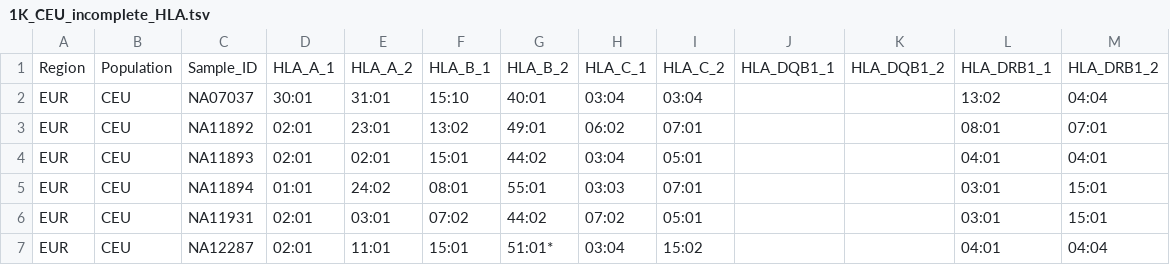
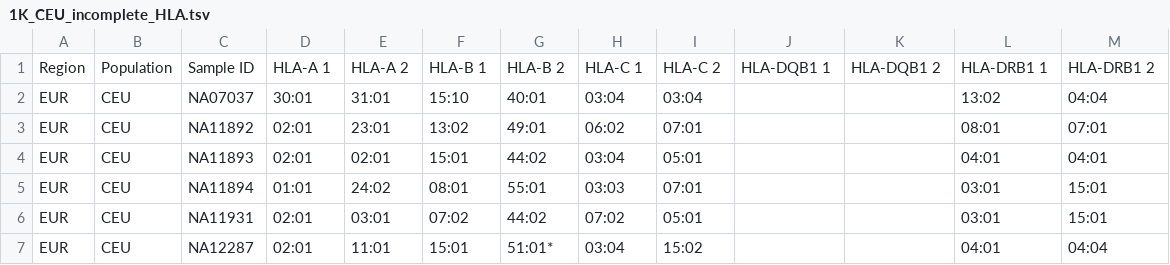
Before and after one commit to orthanq/orthanq-evaluation, a TSV file: resources/ground_truth/1K_CEU_incomplete_HLA.tsv, drawn as a sheet; removed rows and columns are numbered as before the commit, all else as after; the diff names each change by its address in the sheet, - before the commit and + after, or states it on an @@ line.

Commit message:
stage sample sheet part two

```diff
--- a/resources/ground_truth/1K_CEU_incomplete_HLA.tsv
+++ b/resources/ground_truth/1K_CEU_incomplete_HLA.tsv
-row 1: Region | Population | Sample_ID | HLA_A_1 | HLA_A_2 | HLA_B_1 | HLA_B_2 | HLA_C_1 | HLA_C_2 | HLA_DQB1_1 | HLA_DQB1_2 | HLA_DRB1_1 | HLA_DRB1_2
+row 1: Region | Population | Sample ID | HLA-A 1 | HLA-A 2 | HLA-B 1 | HLA-B 2 | HLA-C 1 | HLA-C 2 | HLA-DQB1 1 | HLA-DQB1 2 | HLA-DRB1 1 | HLA-DRB1 2
```
